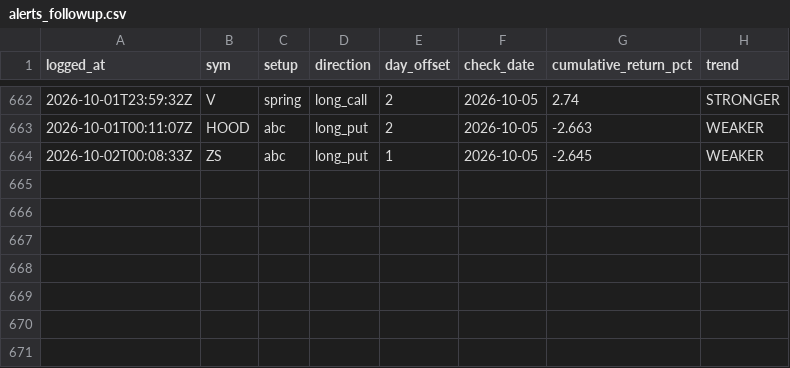
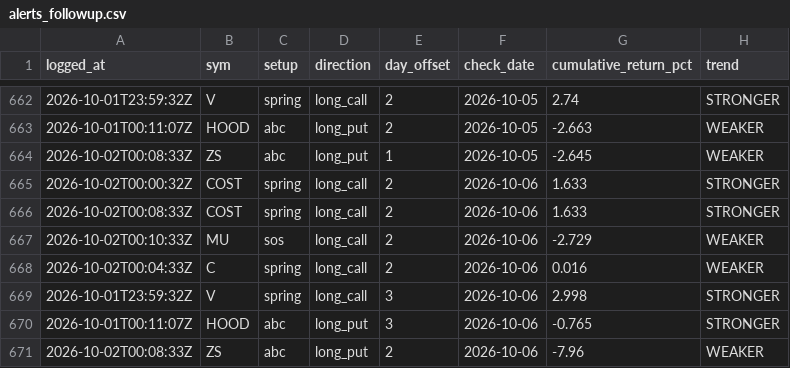
Before and after one commit to phani4393/wyckoff-scanner-ci, a CSV file: data/alerts_followup.csv, drawn as a sheet; only a part is shown, gaps mark what is left out; the diff names each change by its address in the sheet, - before the commit and + after, or states it on an @@ line.

```diff
--- a/data/alerts_followup.csv
+++ b/data/alerts_followup.csv
+row 665: 2026-10-02T00:00:32Z | COST | spring | long_call | 2 | 2026-10-06 | 1.633 | STRONGER
+row 666: 2026-10-02T00:08:33Z | COST | spring | long_call | 2 | 2026-10-06 | 1.633 | STRONGER
+row 667: 2026-10-02T00:10:33Z | MU | sos | long_call | 2 | 2026-10-06 | -2.729 | WEAKER
+row 668: 2026-10-02T00:04:33Z | C | spring | long_call | 2 | 2026-10-06 | 0.016 | WEAKER
+row 669: 2026-10-01T23:59:32Z | V | spring | long_call | 3 | 2026-10-06 | 2.998 | STRONGER
+row 670: 2026-10-01T00:11:07Z | HOOD | abc | long_put | 3 | 2026-10-06 | -0.765 | STRONGER
+row 671: 2026-10-02T00:08:33Z | ZS | abc | long_put | 2 | 2026-10-06 | -7.96 | WEAKER
```
